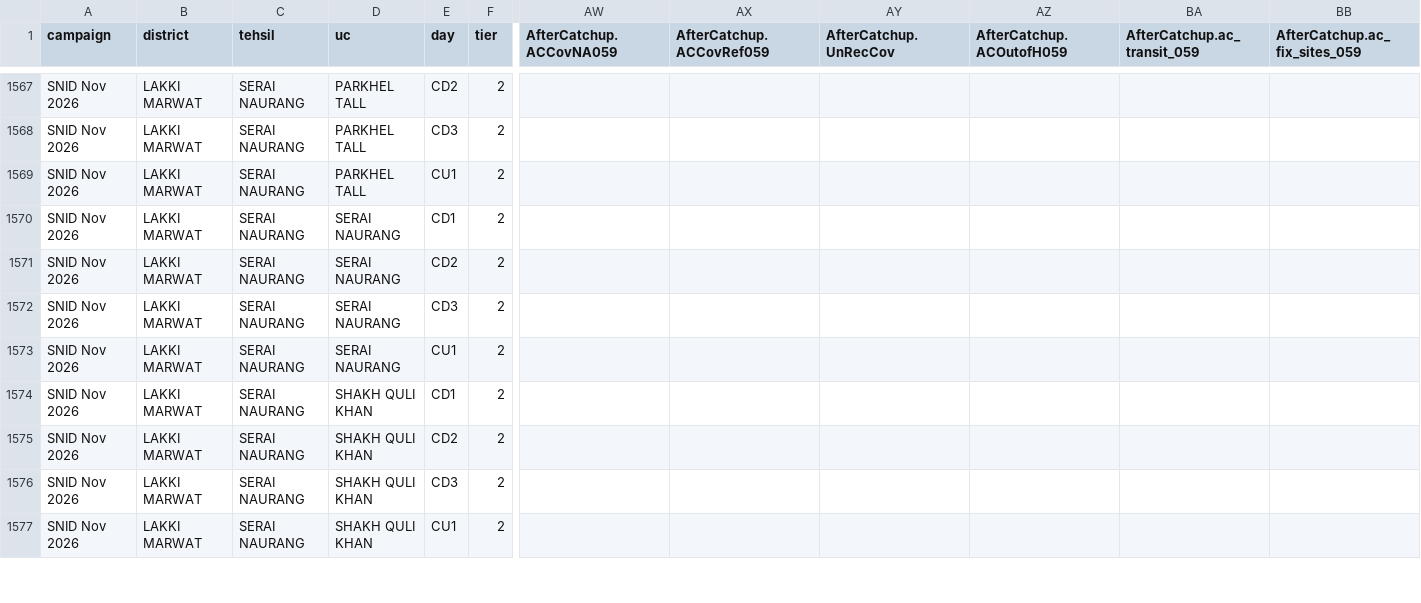
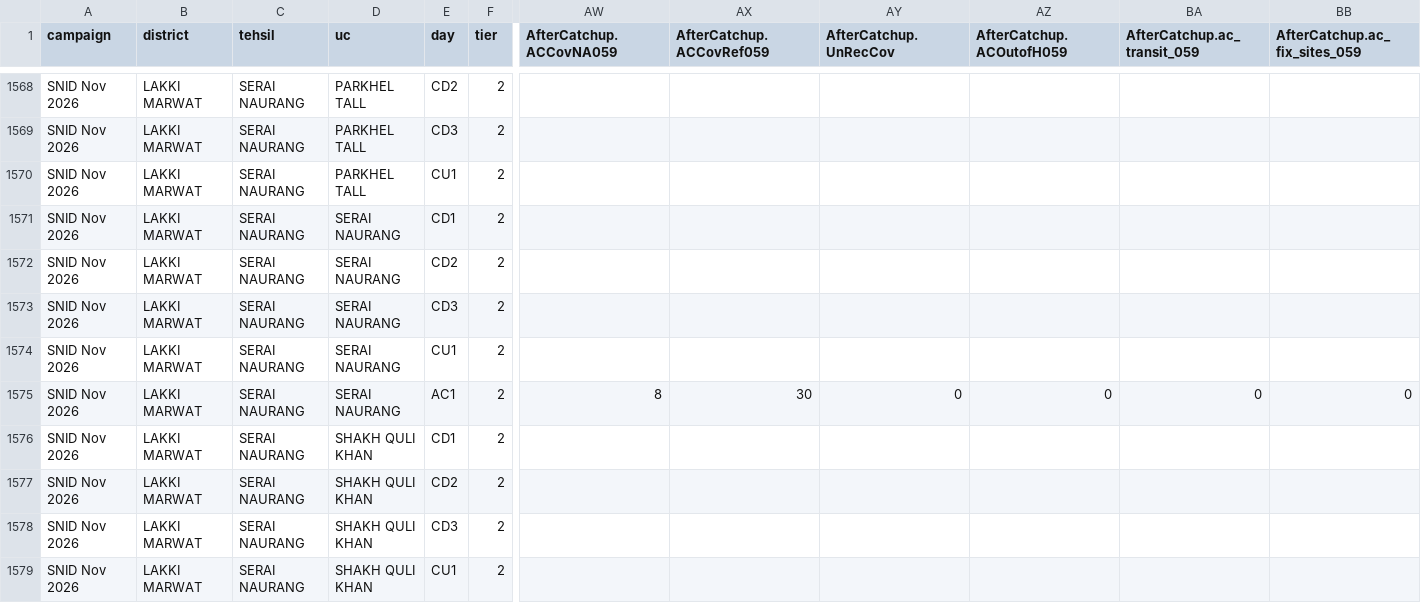
Before and after one commit to shahid2898-png/BannuDiv-Dashboard, a CSV file: data/coverage.csv, drawn as a sheet; only a part is shown, gaps mark what is left out; rows hold the shown columns only; the diff covers the shown part only; the diff names each change by its address in the sheet, - before the commit and + after, or states it on an @@ line.

```diff
--- a/data/coverage.csv
+++ b/data/coverage.csv
+row 1575: SNID Nov 2026 | LAKKI MARWAT | SERAI NAURANG | SERAI NAURANG | AC1 | 2 | 8 | 30 | 0 | 0 | 0 | 0
```
Also changed, not shown: 1 added row and 45 edited cells elsewhere in this file, data/icm.csv, data/ms.csv, 8 other files.
